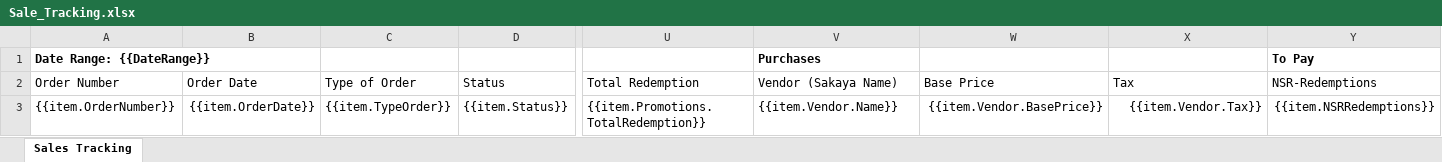
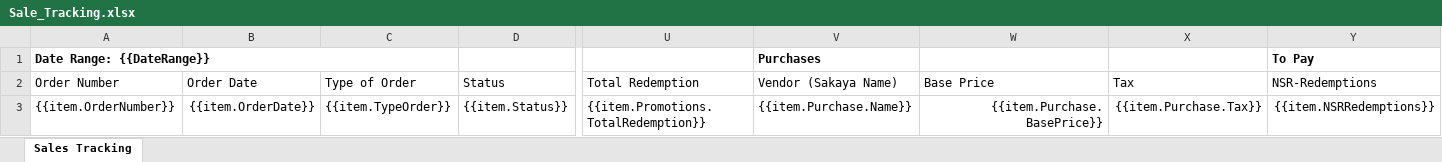
Before and after one commit to tungda-ccbji/mvp_report, an Excel workbook: MVP.Generate.Excel/Template/Sale_Tracking.xlsx, sheet Sales Tracking, drawn as a sheet; only a part is shown, gaps mark what is left out; values as stored, in another font and other column widths than the file's, no borders; the diff names each change by its address in the sheet, - before the commit and + after, or states it on an @@ line.

```diff
--- a/MVP.Generate.Excel/Template/Sale_Tracking.xlsx (sheet Sales Tracking)
+++ b/MVP.Generate.Excel/Template/Sale_Tracking.xlsx (sheet Sales Tracking)
-A1:B1 merged
+A1:C1 merged
-V3 (Vendor (Sakaya Name)): {{item.Vendor.Name}}
+V3 (Vendor (Sakaya Name)): {{item.Purchase.Name}}
-W3 (Base Price): {{item.Vendor.BasePrice}}
+W3 (Base Price): {{item.Purchase.BasePrice}}
-X3 (Tax): {{item.Vendor.Tax}}
+X3 (Tax): {{item.Purchase.Tax}}
```
Also changed, not shown: MVP.Generate.Excel/Template/Corporate_Wallet.xlsx, MVP.Generate.Excel/Template/Processing_Fee_Tracking.xlsx, 20 other files.
